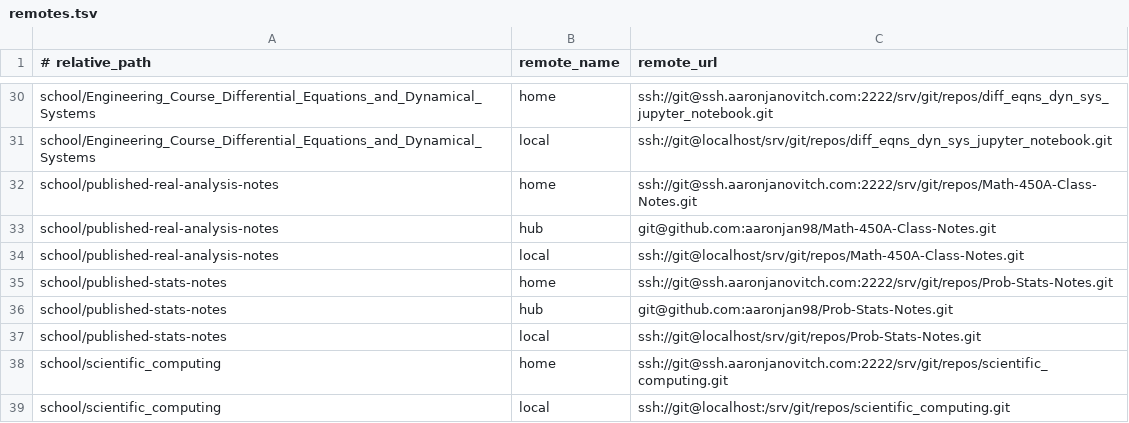
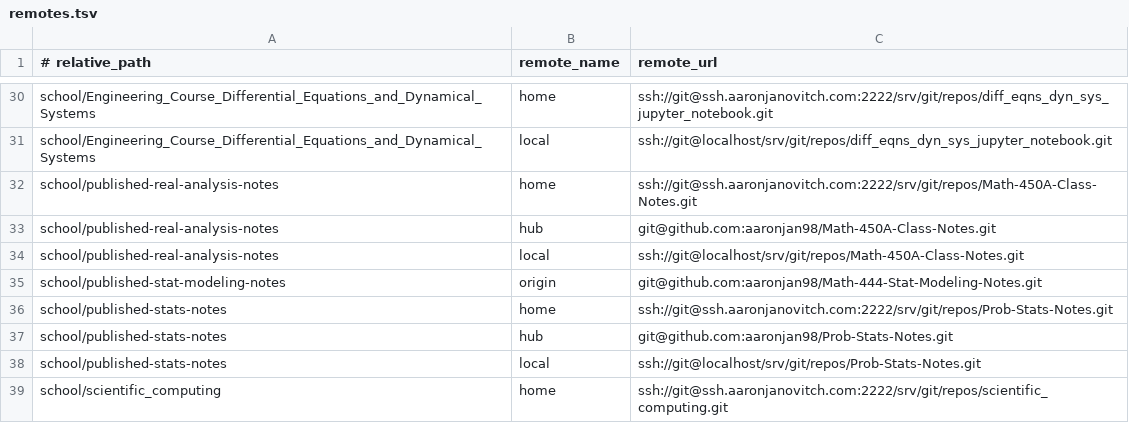
Before and after one commit to aaronjan98/nixos-config, a TSV file: tools/workspace/Repositories/remotes.tsv, drawn as a sheet; only a part is shown, gaps mark what is left out; the shorter side is filled out with more unchanged rows.

```diff
--- a/tools/workspace/Repositories/remotes.tsv
+++ b/tools/workspace/Repositories/remotes.tsv
@@ -34,2 +34,3 @@ school/published-real-analysis-notes	hub	git@github.com:aaronjan98/Math-450A-Cla
 school/published-real-analysis-notes	local	ssh://git@localhost/srv/git/repos/Math-450A-Class-Notes.git
+school/published-stat-modeling-notes	origin	git@github.com:aaronjan98/Math-444-Stat-Modeling-Notes.git
 school/published-stats-notes	home	ssh://git@ssh.aaronjanovitch.com:2222/srv/git/repos/Prob-Stats-Notes.git
```
Also changed, not shown: tools/workspace/Repositories/repos.tsv.
